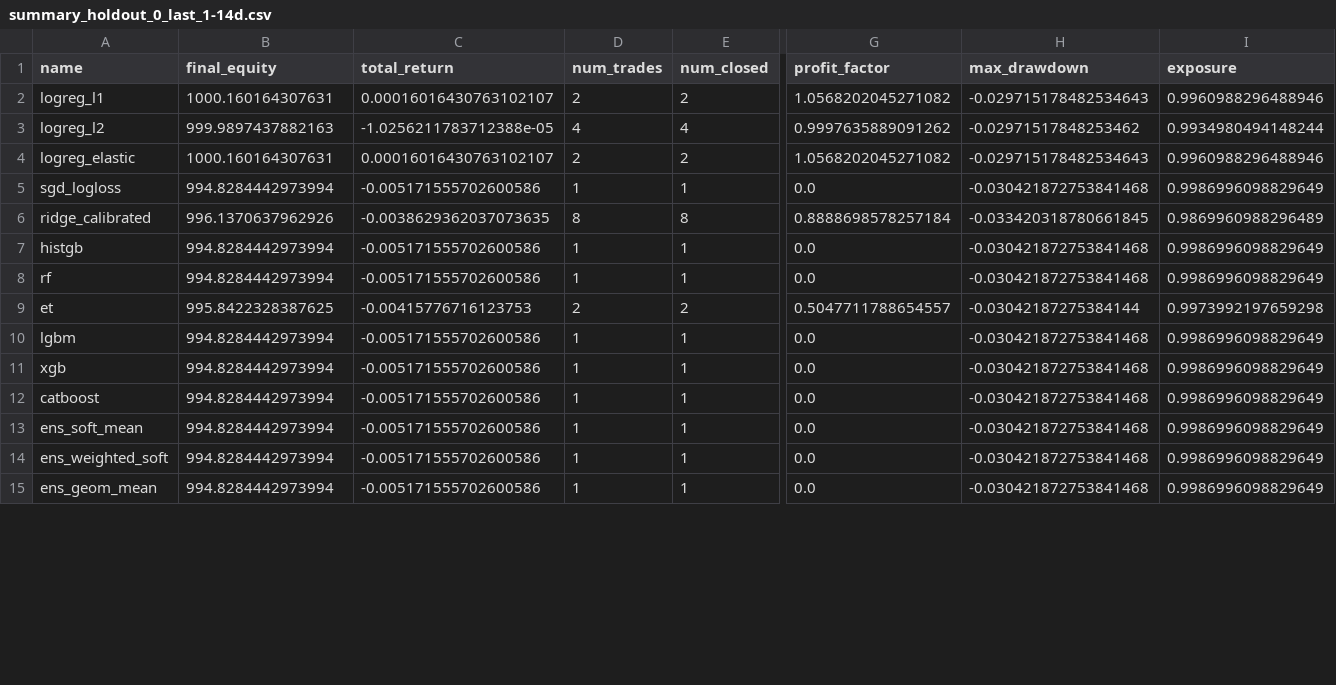
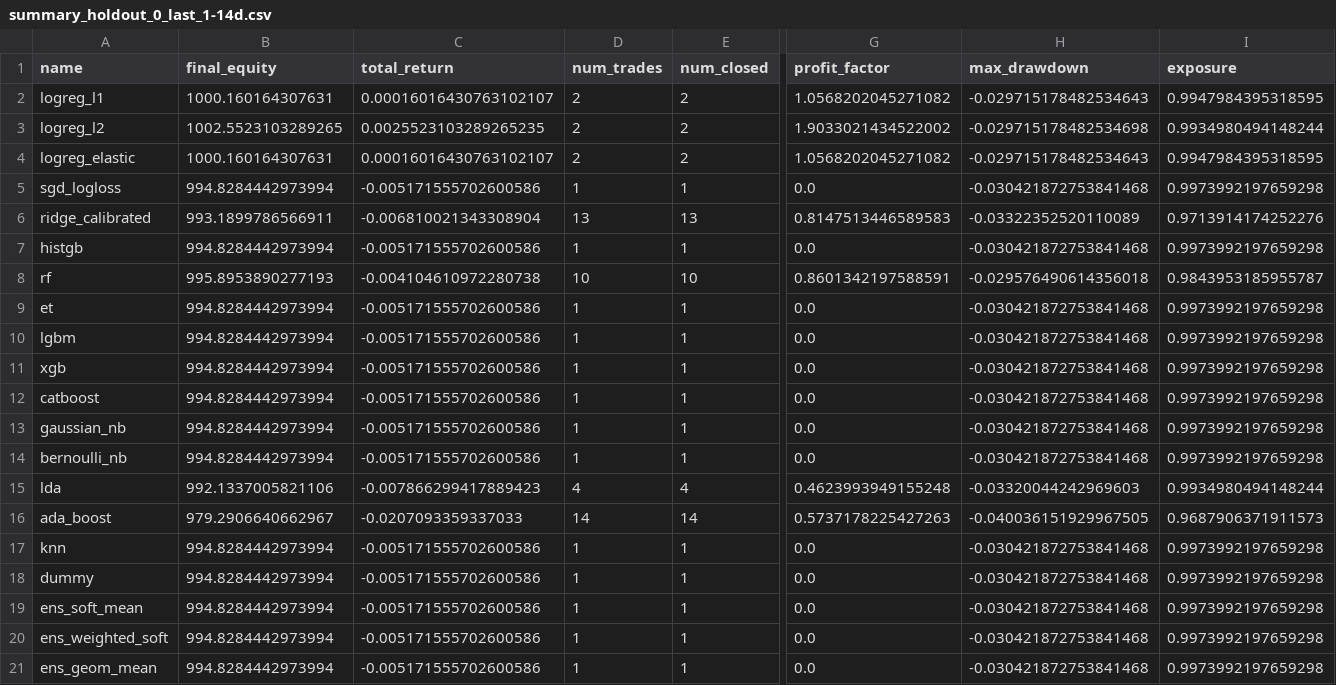
Before and after one commit to alexkolesnikov08/financial-ml, a CSV file: reports/summary_holdout_0_last_1-14d.csv, drawn as a sheet; only a part is shown, gaps mark what is left out; removed rows and columns are numbered as before the commit, all else as after; rows hold the shown columns only; the diff covers the shown part only; the diff names each change by its address in the sheet, - before the commit and + after, or states it on an @@ line.

```diff
--- a/reports/summary_holdout_0_last_1-14d.csv
+++ b/reports/summary_holdout_0_last_1-14d.csv
-I2 (exposure): 0.9960988296488946
+I2 (exposure): 0.9947984395318595
-B3 (final_equity): 999.9897437882163
+B3 (final_equity): 1002.5523103289265
-C3 (total_return): -1.0256211783712388e-05
+C3 (total_return): 0.0025523103289265235
-D3 (num_trades): 4
+D3 (num_trades): 2
-E3 (num_closed): 4
+E3 (num_closed): 2
-G3 (profit_factor): 0.9997635889091262
+G3 (profit_factor): 1.9033021434522002
-H3 (max_drawdown): -0.02971517848253462
+H3 (max_drawdown): -0.029715178482534698
-I4 (exposure): 0.9960988296488946
+I4 (exposure): 0.9947984395318595
-I5 (exposure): 0.9986996098829649
+I5 (exposure): 0.9973992197659298
-B6 (final_equity): 996.1370637962926
+B6 (final_equity): 993.1899786566911
-C6 (total_return): -0.0038629362037073635
+C6 (total_return): -0.006810021343308904
-D6 (num_trades): 8
+D6 (num_trades): 13
-E6 (num_closed): 8
+E6 (num_closed): 13
-G6 (profit_factor): 0.8888698578257184
+G6 (profit_factor): 0.8147513446589583
-H6 (max_drawdown): -0.033420318780661845
+H6 (max_drawdown): -0.03322352520110089
-I6 (exposure): 0.9869960988296489
+I6 (exposure): 0.9713914174252276
-I7 (exposure): 0.9986996098829649
+I7 (exposure): 0.9973992197659298
+row 8: rf | 995.8953890277193 | -0.004104610972280738 | 10 | 10 | 0.8601342197588591 | -0.029576490614356018 | 0.9843953185955787
-A9 (name): rf
+A9 (name): et
-I9 (exposure): 0.9986996098829649
+I9 (exposure): 0.9973992197659298
-row 9: et | 995.8422328387625 | -0.00415776716123753 | 2 | 2 | 0.5047711788654557 | -0.03042187275384144 | 0.9973992197659298
-I10:I12 (exposure): 0.9986996098829649
+I10:I12 (exposure): 0.9973992197659298
+row 13: gaussian_nb | 994.8284442973994 | -0.005171555702600586 | 1 | 1 | 0.0 | -0.030421872753841468 | 0.9973992197659298
+row 14: bernoulli_nb | 994.8284442973994 | -0.005171555702600586 | 1 | 1 | 0.0 | -0.030421872753841468 | 0.9973992197659298
+row 15: lda | 992.1337005821106 | -0.007866299417889423 | 4 | 4 | 0.4623993949155248 | -0.03320044242969603 | 0.9934980494148244
+row 16: ada_boost | 979.2906640662967 | -0.0207093359337033 | 14 | 14 | 0.5737178225427263 | -0.040036151929967505 | 0.9687906371911573
+row 17: knn | 994.8284442973994 | -0.005171555702600586 | 1 | 1 | 0.0 | -0.030421872753841468 | 0.9973992197659298
+row 18: dummy | 994.8284442973994 | -0.005171555702600586 | 1 | 1 | 0.0 | -0.030421872753841468 | 0.9973992197659298
-I19:I21 (exposure): 0.9986996098829649
+I19:I21 (exposure): 0.9973992197659298
```
Also changed, not shown: 2 added rows and 45 edited cells elsewhere in this file, reports/aggregate.csv, reports/summary_holdout_1_last_15-28d.csv, 1 other file.
